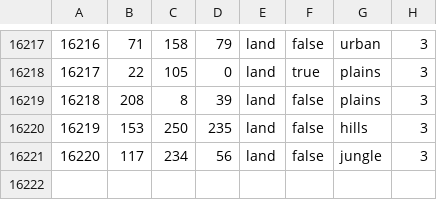
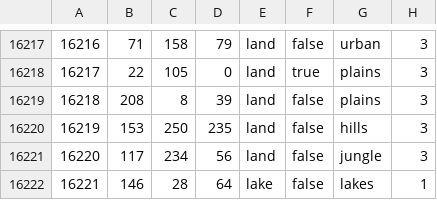
Before and after one commit to WolfxeS6/NovumVexillum, a CSV file: map/definition.csv, drawn as a sheet; only a part is shown, gaps mark what is left out; the diff names each change by its address in the sheet, - before the commit and + after, or states it on an @@ line.

```diff
--- a/map/definition.csv
+++ b/map/definition.csv
+row 16222: 16221 | 146 | 28 | 64 | lake | false | lakes | 1
```
Also changed, not shown: 14 other files.
